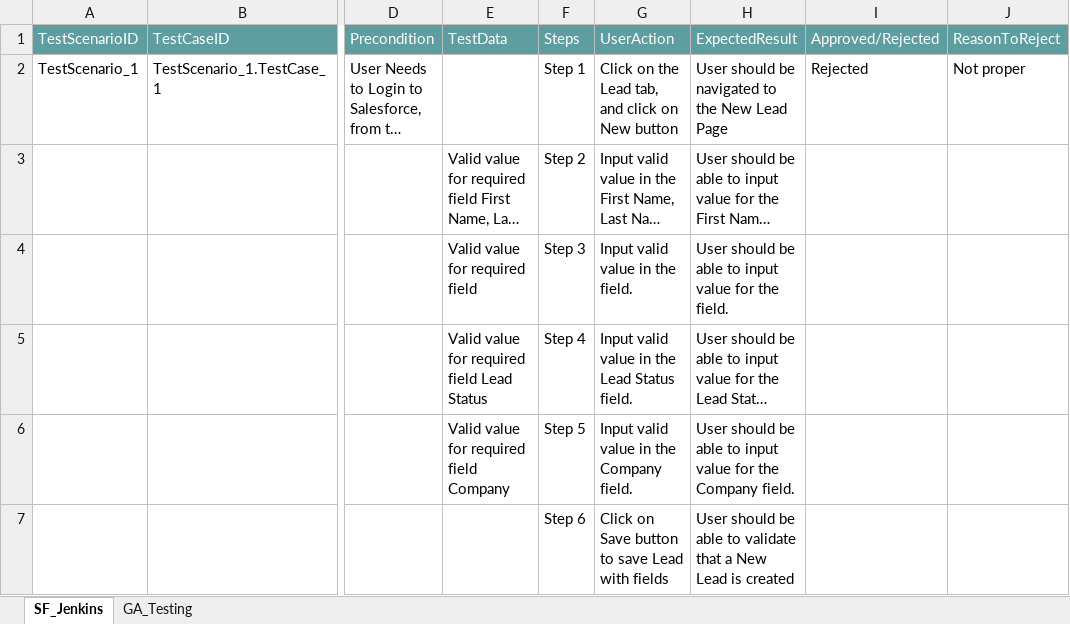
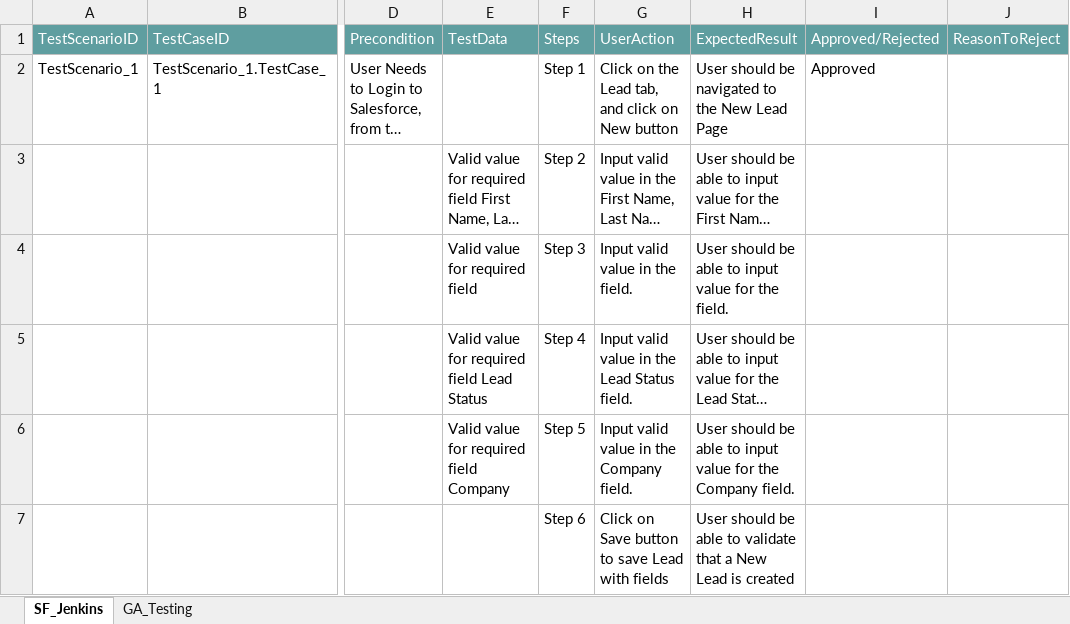
Before and after one commit to ShaikMohamedIrfan/Regressiontest, an Excel workbook: IPtest.xlsx, sheet SF_Jenkins, drawn as a sheet; only a part is shown, gaps mark what is left out; long unchanged cells end in …; values as stored, in another font and other column widths than the file's, no borders; table styles not drawn; the diff names each change by its address in the sheet, - before the commit and + after, or states it on an @@ line.

Commit message:
Add files via upload

```diff
--- a/IPtest.xlsx (sheet SF_Jenkins)
+++ b/IPtest.xlsx (sheet SF_Jenkins)
-I2: Rejected
+I2: Approved
-J2: Not proper
+J2: (empty)
```
